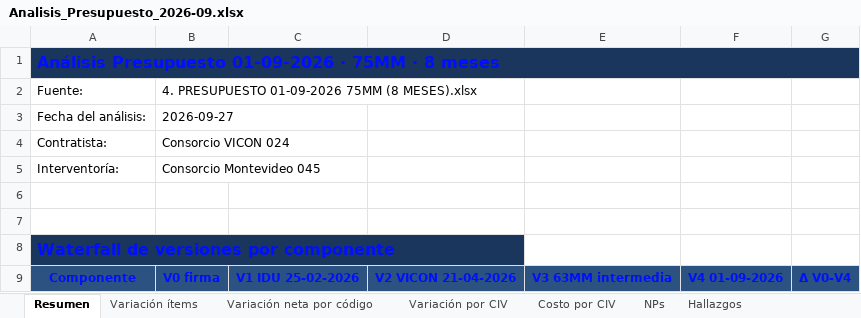
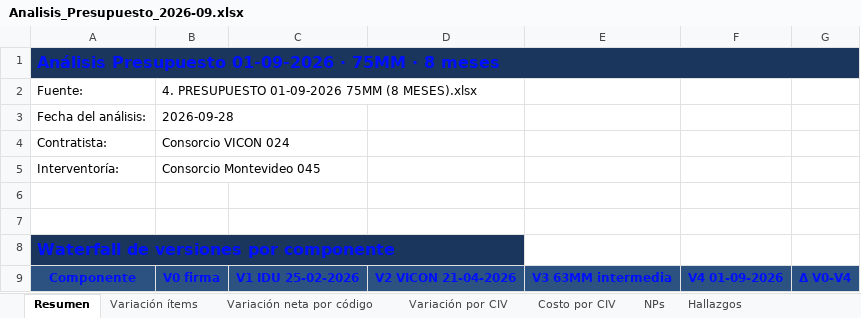
Before and after one commit to ronalc90/Consorcio-Montevideo-045, an Excel workbook: analisis/Analisis_Presupuesto_2026-09.xlsx, sheet Resumen, drawn as a sheet; only a part is shown; values as stored, in another font and other column widths than the file's, no borders; the diff names each change by its address in the sheet, - before the commit and + after, or states it on an @@ line.

```diff
--- a/analisis/Analisis_Presupuesto_2026-09.xlsx (sheet Resumen)
+++ b/analisis/Analisis_Presupuesto_2026-09.xlsx (sheet Resumen)
-B3: 2026-09-27
+B3: 2026-09-28
```
Also changed, not shown: sheet Hallazgos, 18 other files.
